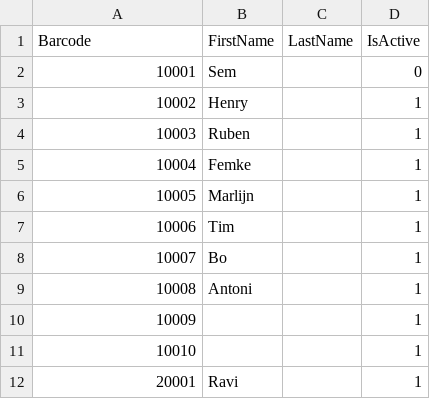
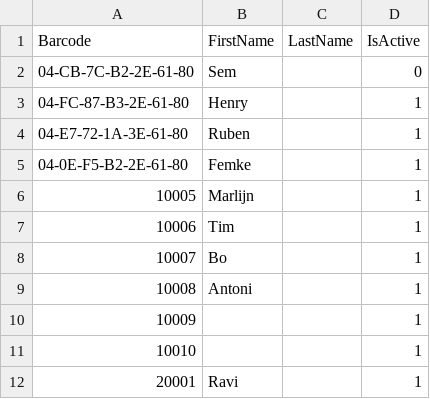
Before and after one commit to Hoeleboele/JN_ScannerApp, a CSV file: JNChocoKampScanner/KidsDatabase.csv, drawn as a sheet; only a part is shown.

```diff
--- a/JNChocoKampScanner/KidsDatabase.csv
+++ b/JNChocoKampScanner/KidsDatabase.csv
@@ -1,6 +1,6 @@
 Barcode;FirstName;LastName;IsActive
-10001;Sem;;0
-10002;Henry;;1
-10003;Ruben;;1
-10004;Femke;;1
+04-CB-7C-B2-2E-61-80;Sem;;0
+04-FC-87-B3-2E-61-80;Henry;;1
+04-E7-72-1A-3E-61-80;Ruben;;1
+04-0E-F5-B2-2E-61-80;Femke;;1
 10005;Marlijn;;1
```
Also changed, not shown: 14 other files.
